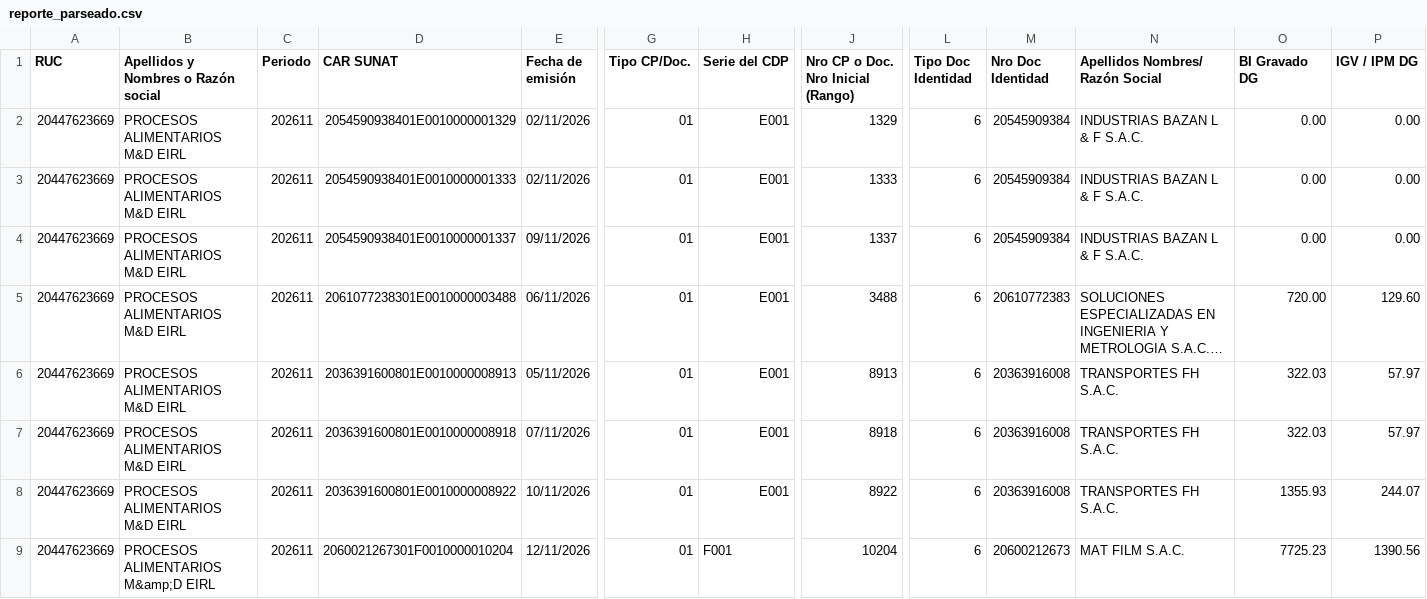
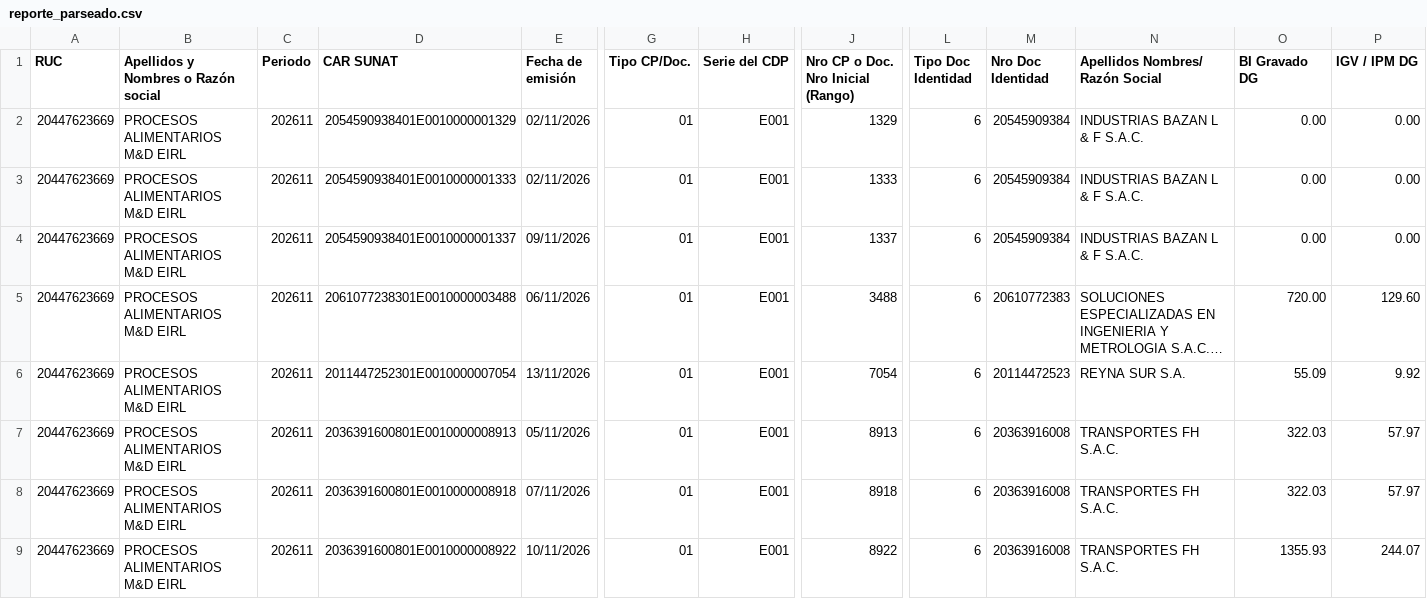
Before and after one commit to Aquivan/Claude, a CSV file: sire/20447623669/reporte_parseado.csv, drawn as a sheet; only a part is shown, gaps mark what is left out; the shorter side is filled out with more unchanged rows; long unchanged cells end in …; rows hold the shown columns only; the diff covers the shown part only; the diff names each change by its address in the sheet, - before the commit and + after, or states it on an @@ line.

```diff
--- a/sire/20447623669/reporte_parseado.csv
+++ b/sire/20447623669/reporte_parseado.csv
+row 6: 20447623669 | PROCESOS ALIMENTARIOS M&D EIRL | 202611 | 2011447252301E0010000007054 | 13/11/2026 | 01 | E001 | 7054 | 6 | 20114472523 | REYNA SUR S.A. | 55.09 | 9.92
```
Also changed, not shown: 5 added rows elsewhere in this file, sire/20447623669/facturas.csv, sire/20447623669/historico/202611/reporte_parseado.csv, 18 other files.
